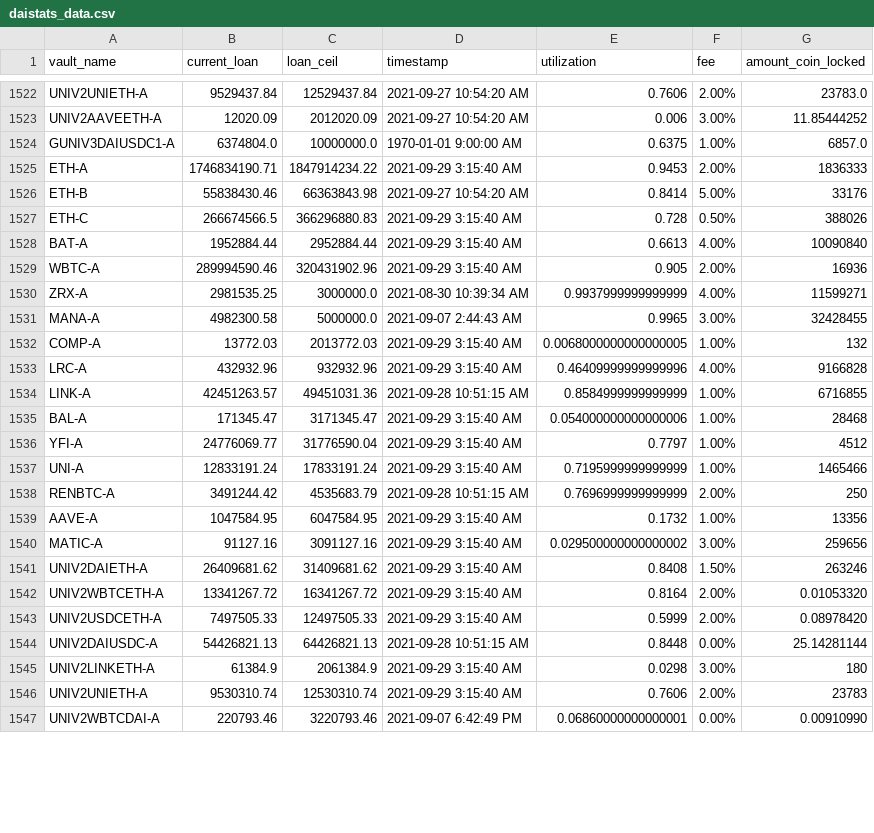
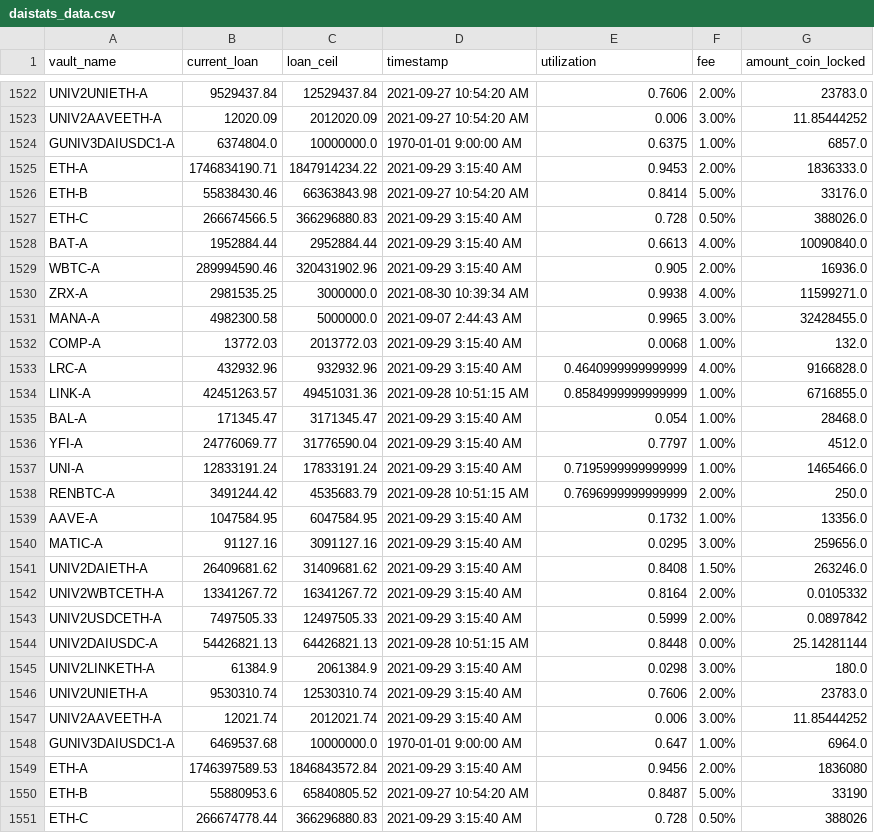
Before and after one commit to geniusnhu/daistats, a CSV file: daistats_data.csv, drawn as a sheet; only a part is shown, gaps mark what is left out; the shorter side is filled out with more unchanged rows; the diff covers the shown part only.

```diff
--- a/daistats_data.csv
+++ b/daistats_data.csv
@@ -1524,23 +1524,28 @@ UNIV2AAVEETH-A,12020.09,2012020.09,2021-09-27 10:54:20 AM,0.006,3.00%,11.8544425
 GUNIV3DAIUSDC1-A,6374804.0,10000000.0,1970-01-01 9:00:00 AM,0.6375,1.00%,6857.0
-ETH-A,1746834190.71,1847914234.22,2021-09-29 3:15:40 AM,0.9453,2.00%,1836333
-ETH-B,55838430.46,66363843.98,2021-09-27 10:54:20 AM,0.8414,5.00%,33176
-ETH-C,266674566.5,366296880.83,2021-09-29 3:15:40 AM,0.728,0.50%,388026
-BAT-A,1952884.44,2952884.44,2021-09-29 3:15:40 AM,0.6613,4.00%,10090840
-WBTC-A,289994590.46,320431902.96,2021-09-29 3:15:40 AM,0.905,2.00%,16936
-ZRX-A,2981535.25,3000000.0,2021-08-30 10:39:34 AM,0.9937999999999999,4.00%,11599271
-MANA-A,4982300.58,5000000.0,2021-09-07 2:44:43 AM,0.9965,3.00%,32428455
-COMP-A,13772.03,2013772.03,2021-09-29 3:15:40 AM,0.0068000000000000005,1.00%,132
-LRC-A,432932.96,932932.96,2021-09-29 3:15:40 AM,0.46409999999999996,4.00%,9166828
-LINK-A,42451263.57,49451031.36,2021-09-28 10:51:15 AM,0.8584999999999999,1.00%,6716855
-BAL-A,171345.47,3171345.47,2021-09-29 3:15:40 AM,0.054000000000000006,1.00%,28468
-YFI-A,24776069.77,31776590.04,2021-09-29 3:15:40 AM,0.7797,1.00%,4512
-UNI-A,12833191.24,17833191.24,2021-09-29 3:15:40 AM,0.7195999999999999,1.00%,1465466
-RENBTC-A,3491244.42,4535683.79,2021-09-28 10:51:15 AM,0.7696999999999999,2.00%,250
-AAVE-A,1047584.95,6047584.95,2021-09-29 3:15:40 AM,0.1732,1.00%,13356
-MATIC-A,91127.16,3091127.16,2021-09-29 3:15:40 AM,0.029500000000000002,3.00%,259656
-UNIV2DAIETH-A,26409681.62,31409681.62,2021-09-29 3:15:40 AM,0.8408,1.50%,263246
-UNIV2WBTCETH-A,13341267.72,16341267.72,2021-09-29 3:15:40 AM,0.8164,2.00%,0.01053320
-UNIV2USDCETH-A,7497505.33,12497505.33,2021-09-29 3:15:40 AM,0.5999,2.00%,0.08978420
+ETH-A,1746834190.71,1847914234.22,2021-09-29 3:15:40 AM,0.9453,2.00%,1836333.0
+ETH-B,55838430.46,66363843.98,2021-09-27 10:54:20 AM,0.8414,5.00%,33176.0
+ETH-C,266674566.5,366296880.83,2021-09-29 3:15:40 AM,0.728,0.50%,388026.0
+BAT-A,1952884.44,2952884.44,2021-09-29 3:15:40 AM,0.6613,4.00%,10090840.0
+WBTC-A,289994590.46,320431902.96,2021-09-29 3:15:40 AM,0.905,2.00%,16936.0
+ZRX-A,2981535.25,3000000.0,2021-08-30 10:39:34 AM,0.9938,4.00%,11599271.0
+MANA-A,4982300.58,5000000.0,2021-09-07 2:44:43 AM,0.9965,3.00%,32428455.0
+COMP-A,13772.03,2013772.03,2021-09-29 3:15:40 AM,0.0068,1.00%,132.0
+LRC-A,432932.96,932932.96,2021-09-29 3:15:40 AM,0.4640999999999999,4.00%,9166828.0
+LINK-A,42451263.57,49451031.36,2021-09-28 10:51:15 AM,0.8584999999999999,1.00%,6716855.0
+BAL-A,171345.47,3171345.47,2021-09-29 3:15:40 AM,0.054,1.00%,28468.0
+YFI-A,24776069.77,31776590.04,2021-09-29 3:15:40 AM,0.7797,1.00%,4512.0
+UNI-A,12833191.24,17833191.24,2021-09-29 3:15:40 AM,0.7195999999999999,1.00%,1465466.0
+RENBTC-A,3491244.42,4535683.79,2021-09-28 10:51:15 AM,0.7696999999999999,2.00%,250.0
+AAVE-A,1047584.95,6047584.95,2021-09-29 3:15:40 AM,0.1732,1.00%,13356.0
+MATIC-A,91127.16,3091127.16,2021-09-29 3:15:40 AM,0.0295,3.00%,259656.0
+UNIV2DAIETH-A,26409681.62,31409681.62,2021-09-29 3:15:40 AM,0.8408,1.50%,263246.0
+UNIV2WBTCETH-A,13341267.72,16341267.72,2021-09-29 3:15:40 AM,0.8164,2.00%,0.0105332
+UNIV2USDCETH-A,7497505.33,12497505.33,2021-09-29 3:15:40 AM,0.5999,2.00%,0.0897842
 UNIV2DAIUSDC-A,54426821.13,64426821.13,2021-09-28 10:51:15 AM,0.8448,0.00%,25.14281144
-UNIV2LINKETH-A,61384.9,2061384.9,2021-09-29 3:15:40 AM,0.0298,3.00%,180
-UNIV2UNIETH-A,9530310.74,12530310.74,2021-09-29 3:15:40 AM,0.7606,2.00%,23783
+UNIV2LINKETH-A,61384.9,2061384.9,2021-09-29 3:15:40 AM,0.0298,3.00%,180.0
+UNIV2UNIETH-A,9530310.74,12530310.74,2021-09-29 3:15:40 AM,0.7606,2.00%,23783.0
+UNIV2AAVEETH-A,12021.74,2012021.74,2021-09-29 3:15:40 AM,0.006,3.00%,11.85444252
+GUNIV3DAIUSDC1-A,6469537.68,10000000.0,1970-01-01 9:00:00 AM,0.647,1.00%,6964.0
+ETH-A,1746397589.53,1846843572.84,2021-09-29 3:15:40 AM,0.9456,2.00%,1836080
+ETH-B,55880953.6,65840805.52,2021-09-27 10:54:20 AM,0.8487,5.00%,33190
+ETH-C,266674778.44,366296880.83,2021-09-29 3:15:40 AM,0.728,0.50%,388026
```
Also changed, not shown: 19 added rows and 2 edited cells elsewhere in this file, rich_wallet.csv.
